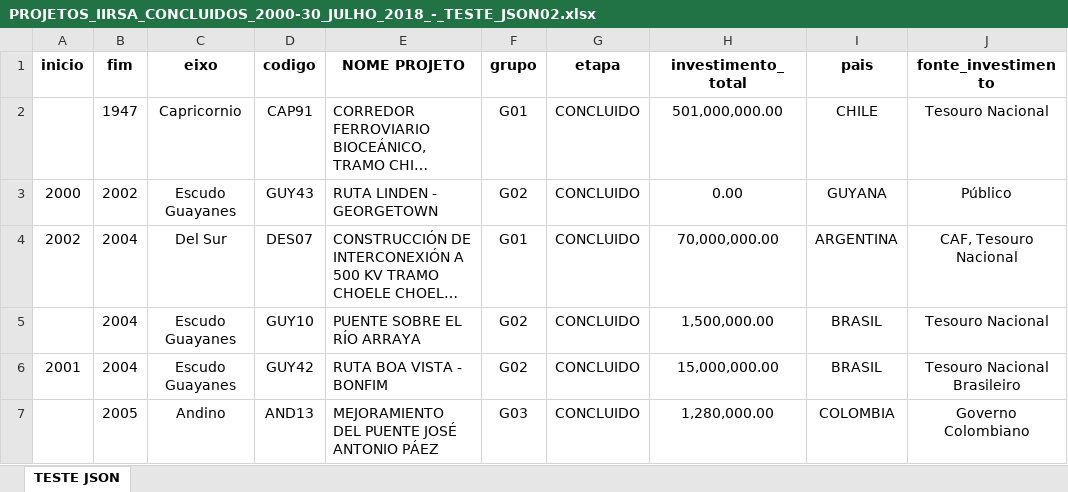
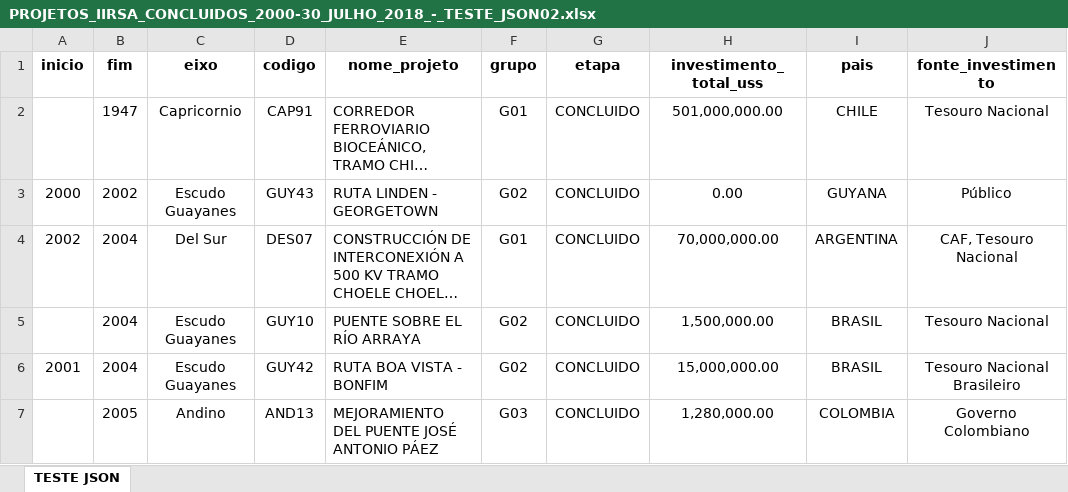
Before and after one commit to nevesbah/IIRSA, an Excel workbook: bd/PROJETOS_IIRSA_CONCLUIDOS_2000-30_JULHO_2018_-_TESTE_JSON02.xlsx, sheet TESTE JSON, drawn as a sheet; only a part is shown; long unchanged cells end in …; values as stored, in another font and other column widths than the file's, no borders; the diff names each change by its address in the sheet, - before the commit and + after, or states it on an @@ line.

```diff
--- a/bd/PROJETOS_IIRSA_CONCLUIDOS_2000-30_JULHO_2018_-_TESTE_JSON02.xlsx (sheet TESTE JSON)
+++ b/bd/PROJETOS_IIRSA_CONCLUIDOS_2000-30_JULHO_2018_-_TESTE_JSON02.xlsx (sheet TESTE JSON)
-E1: NOME PROJETO
+E1: nome_projeto
-H1: investimento_total
+H1: investimento_total_uss
```
Also changed, not shown: bd/PROJETOS_IIRSA_CONCLUIDOS_2000-30_JULHO_2018_-_PARA_TABLEAU02.xlsx, 1 other file.
